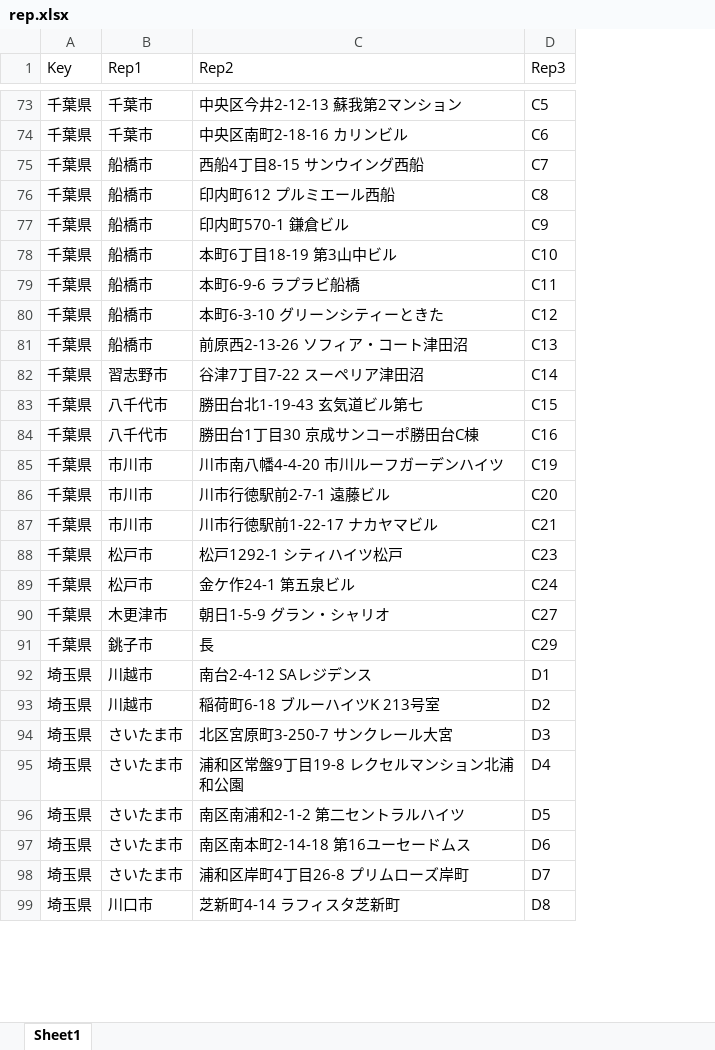
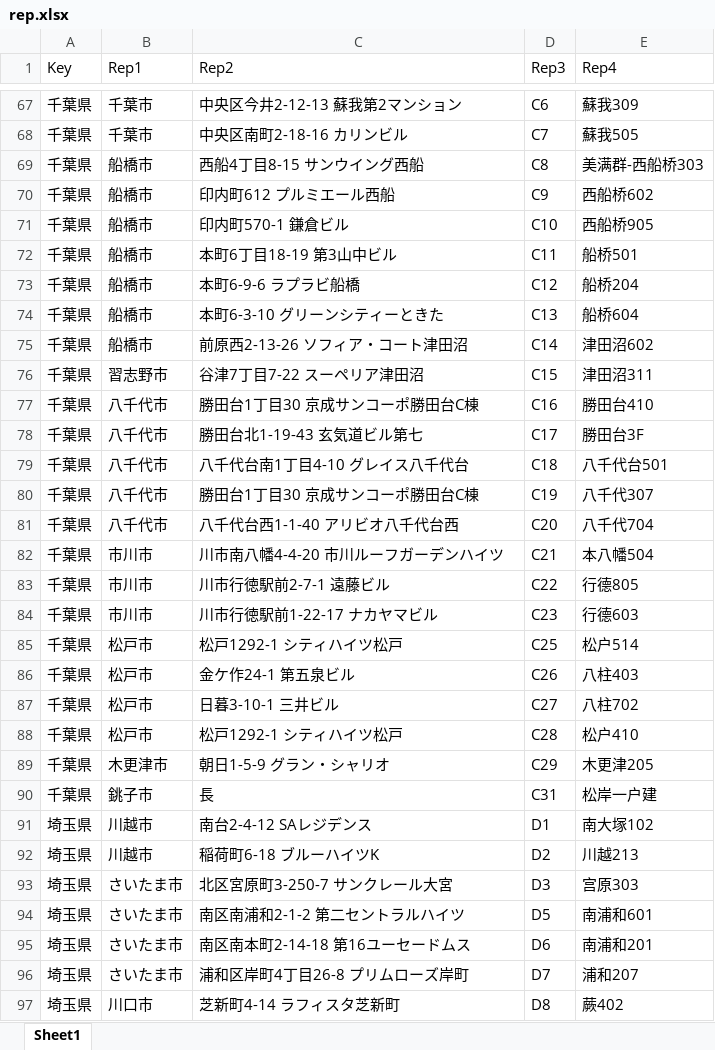
Before and after one commit to vhd0/telegram-template-bot, an Excel workbook: rep.xlsx, sheet Sheet1, drawn as a sheet; only a part is shown, gaps mark what is left out; values as stored, in another font and other column widths than the file's, no cell formats; removed rows and columns are numbered as before the commit, all else as after; the diff covers the shown part only; the diff names each change by its address in the sheet, - before the commit and + after, or states it on an @@ line.

```diff
--- a/rep.xlsx (sheet Sheet1)
+++ b/rep.xlsx (sheet Sheet1)
+column E (Rep4), rows 67-77: 蘇我309 | 蘇我505 | 美满群-西船桥303 | 西船桥602 | 西船桥905 | 船桥501 | 船桥204 | 船桥604 | 津田沼602 | 津田沼311 | 勝田台410; rows 82-86: 本八幡504 | 行德805 | 行德603 | 松户514 | 八柱403; rows 89-97: 木更津205 | 松岸一户建 | 南大塚102 | 川越213 | 宫原303 | 南浦和601 | 南浦和201 | 浦和207 | 蕨402
-D67 (Rep3): C5
+D67 (Rep3): C6
-D68 (Rep3): C6
+D68 (Rep3): C7
-D69 (Rep3): C7
+D69 (Rep3): C8
-D70 (Rep3): C8
+D70 (Rep3): C9
-D71 (Rep3): C9
+D71 (Rep3): C10
-D72 (Rep3): C10
+D72 (Rep3): C11
-D73 (Rep3): C11
+D73 (Rep3): C12
-D74 (Rep3): C12
+D74 (Rep3): C13
-D75 (Rep3): C13
+D75 (Rep3): C14
-D76 (Rep3): C14
+D76 (Rep3): C15
-row 83: 千葉県 | 八千代市 | 勝田台北1-19-43 玄気道ビル第七 | C15
+row 78: 千葉県 | 八千代市 | 勝田台北1-19-43 玄気道ビル第七 | C17 | 勝田台3F
+row 79: 千葉県 | 八千代市 | 八千代台南1丁目4-10 グレイス八千代台 | C18 | 八千代台501
+row 80: 千葉県 | 八千代市 | 勝田台1丁目30 京成サンコーポ勝田台C棟 | C19 | 八千代307
+row 81: 千葉県 | 八千代市 | 八千代台西1-1-40 アリビオ八千代台西 | C20 | 八千代704
-D82 (Rep3): C19
+D82 (Rep3): C21
-D83 (Rep3): C20
+D83 (Rep3): C22
-D84 (Rep3): C21
+D84 (Rep3): C23
-D85 (Rep3): C23
+D85 (Rep3): C25
-D86 (Rep3): C24
+D86 (Rep3): C26
+row 87: 千葉県 | 松戸市 | 日暮3-10-1 三井ビル | C27 | 八柱702
+row 88: 千葉県 | 松戸市 | 松戸1292-1 シティハイツ松戸 | C28 | 松户410
-D89 (Rep3): C27
+D89 (Rep3): C29
-D90 (Rep3): C29
+D90 (Rep3): C31
-C92 (Rep2): 稲荷町6-18 ブルーハイツK 213号室
+C92 (Rep2): 稲荷町6-18 ブルーハイツK
-row 95: 埼玉県 | さいたま市 | 浦和区常盤9丁目19-8 レクセルマンション北浦和公園 | D4
```
Also changed, not shown: 27 added rows, 51 removed rows and 55 edited cells elsewhere in this sheet, cell formats.
